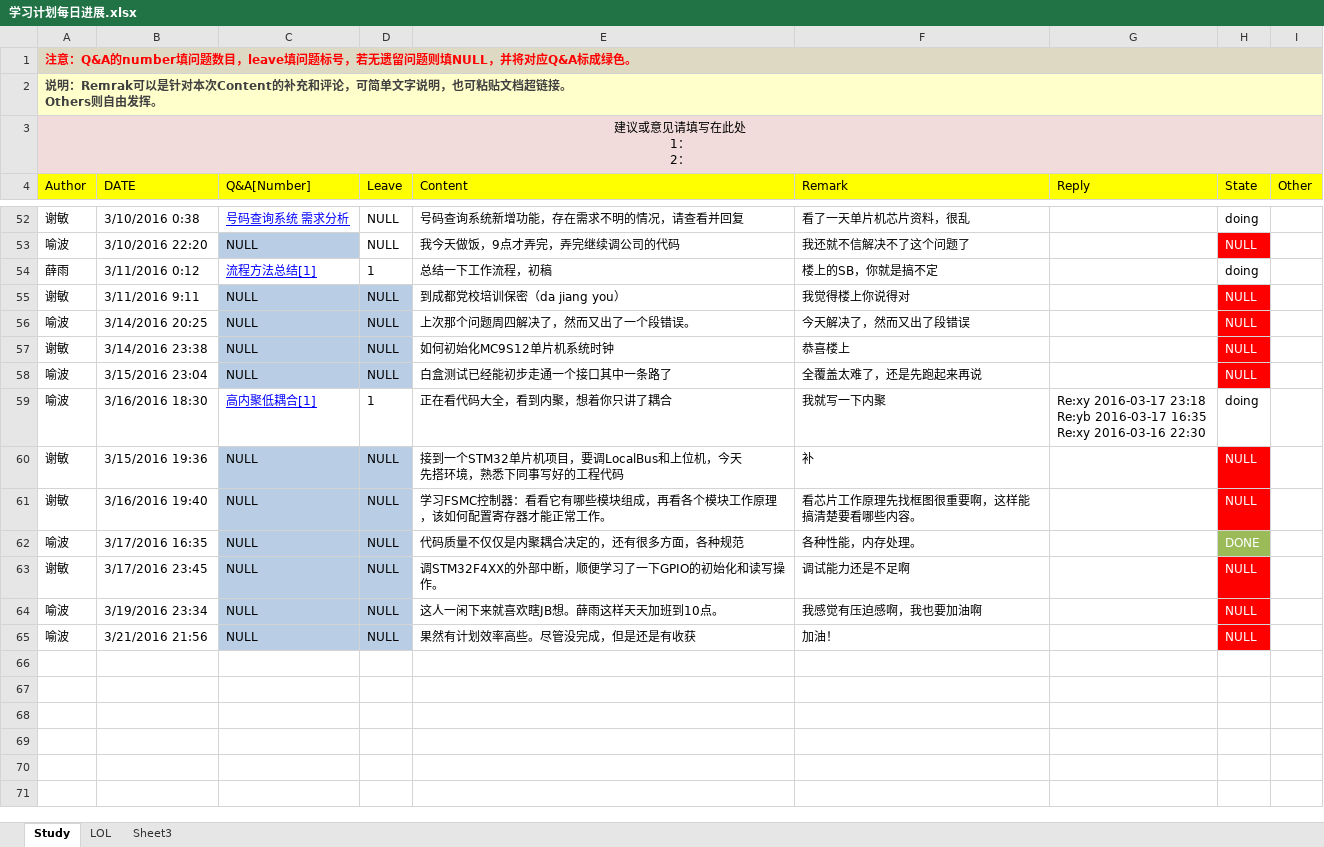
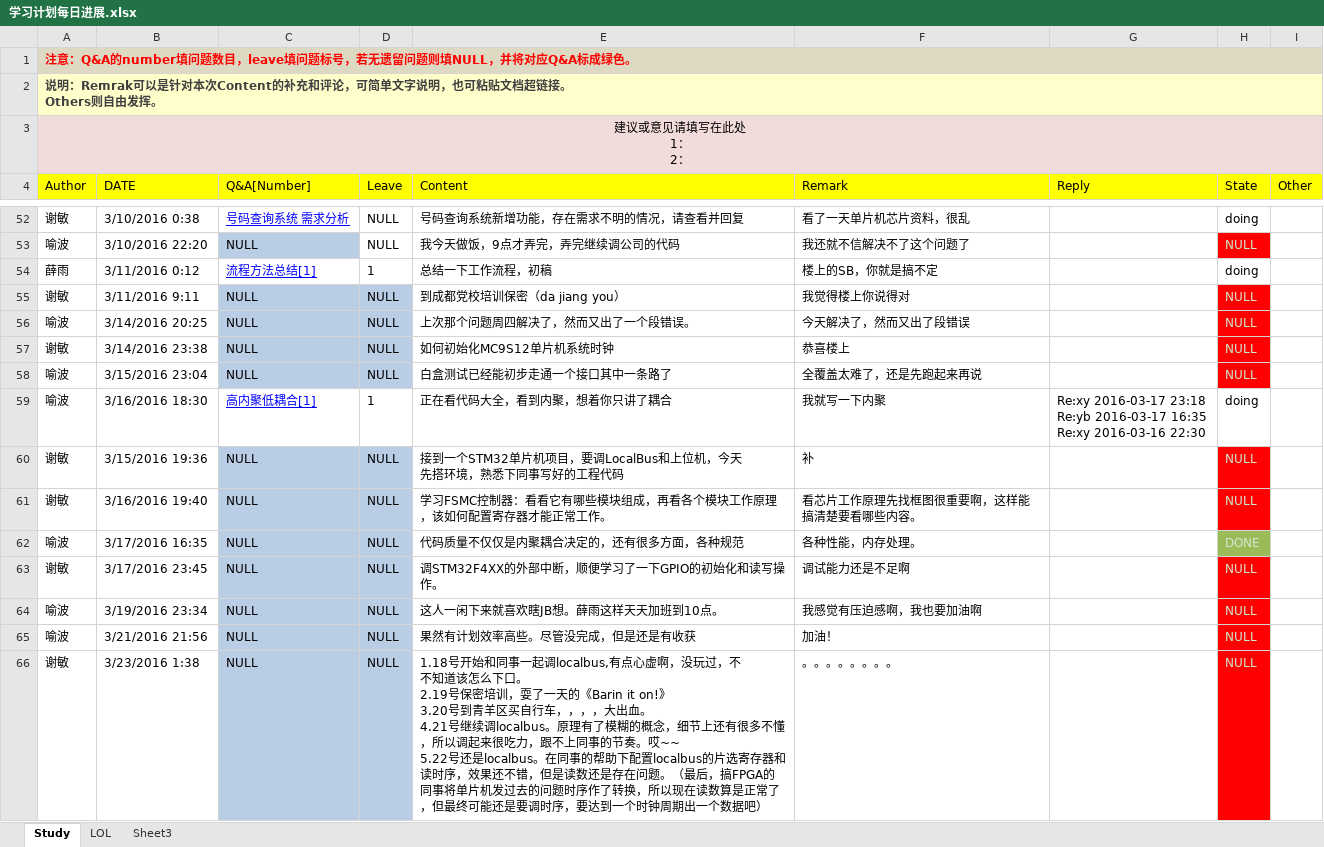
Before and after one commit to OOCC/PlanGIt, an Excel workbook: 学习计划每日进展.xlsx, sheet Study, drawn as a sheet; only a part is shown, gaps mark what is left out; values as stored, in another font and other column widths than the file's, no borders; ↵ is a line break in a cell; the diff covers the shown part only; the diff names each change by its address in the sheet, - before the commit and + after, or states it on an @@ line.

Commit message:
【补】每日计划：18号localbus，19号保密培训，20号买自行车，21号localbus，22号localbus数据链路通（写写着居然睡着了）

```diff
--- a/学习计划每日进展.xlsx (sheet Study)
+++ b/学习计划每日进展.xlsx (sheet Study)
-H53 text colour: #FFFFFF
+H53 text colour: #CCE8CF
-H55:H58 text colour: #FFFFFF
+H55:H58 text colour: #CCE8CF
-H60:H65 text colour: #FFFFFF
+H60:H65 text colour: #CCE8CF
+row 66: 谢敏 | 3/23/2016 1:38 | NULL | NULL | 1.18号开始和同事一起调localbus,有点心虚啊，没玩过，不 ↵ 不知道该怎么下口。 ↵ 2.19号保密培训，耍了一天的《Barin it on!》 ↵ 3.20号到青羊区买自行车，，，，大出血。 ↵ 4.21号继续调localbus。原理有了模糊的概念，细节上还有很多不懂，所以调起来很吃力，跟不上同事的节奏。哎~~ ↵ 5.22号还是localbus。在同事的帮助下配置localbus的片选寄存器和读时序，效果还不错，但是读数还是存在问题。（最后，搞FPGA的同事将单片机发过去的问题时序作了转换，所以现在读数算是正常了，但最终可能还是要调时序，要达到一个时钟周期出一个数据吧） | 。。。。。。。。 |  | NULL
```
Also changed, not shown: cell formats elsewhere in this sheet, sheet LOL.
